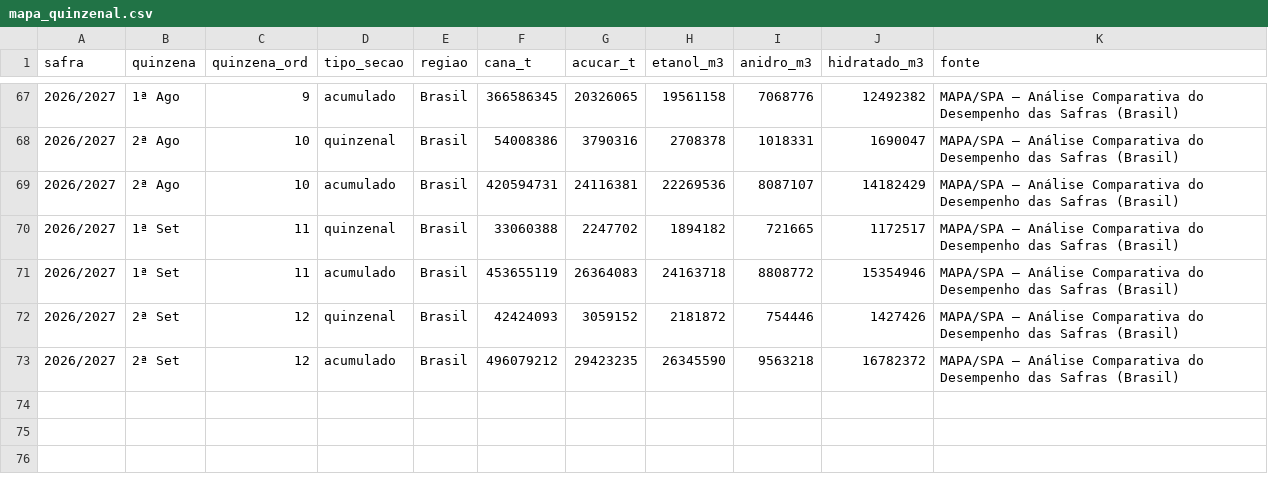
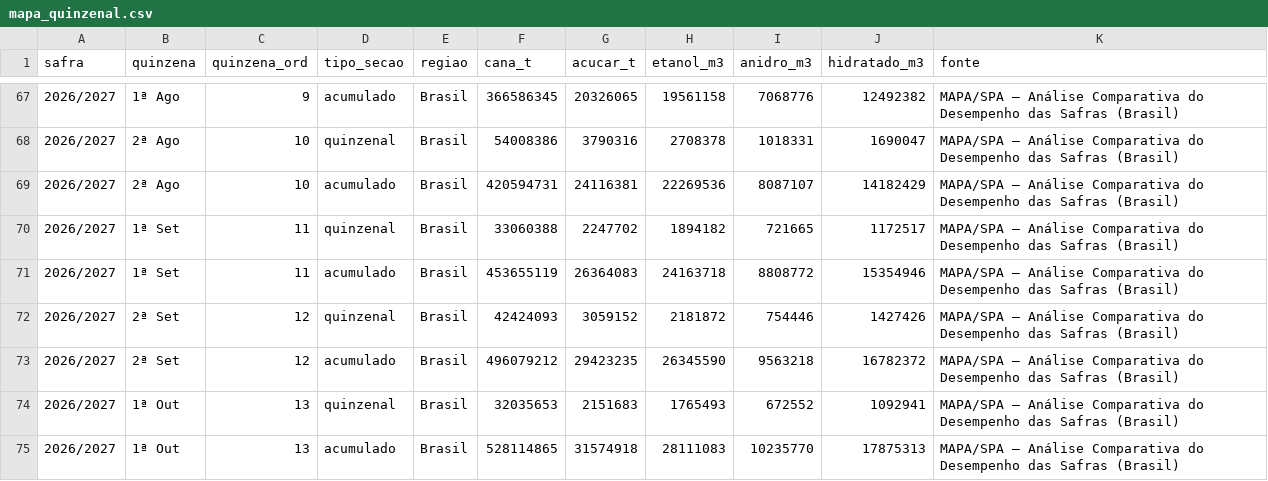
Before and after one commit to strongylis/sugar-intel, a CSV file: data/mapa_quinzenal.csv, drawn as a sheet; only a part is shown, gaps mark what is left out; the diff names each change by its address in the sheet, - before the commit and + after, or states it on an @@ line.

```diff
--- a/data/mapa_quinzenal.csv
+++ b/data/mapa_quinzenal.csv
+row 74: 2026/2027 | 1ª Out | 13 | quinzenal | Brasil | 32035653 | 2151683 | 1765493 | 672552 | 1092941 | MAPA/SPA — Análise Comparativa do Desempenho das Safras (Brasil)
+row 75: 2026/2027 | 1ª Out | 13 | acumulado | Brasil | 528114865 | 31574918 | 28111083 | 10235770 | 17875313 | MAPA/SPA — Análise Comparativa do Desempenho das Safras (Brasil)
```
Also changed, not shown: data/abicom_ppi.csv, data/anp_vendas.csv, 12 other files.
